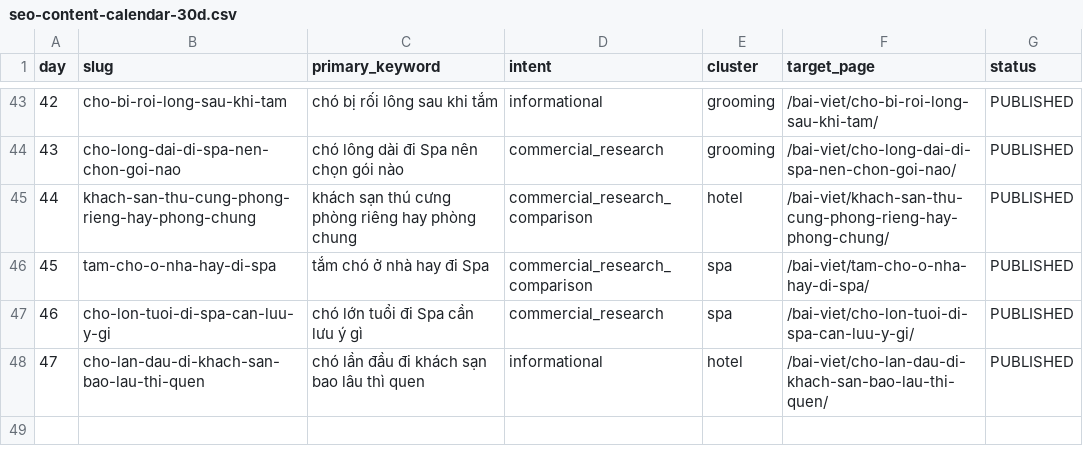
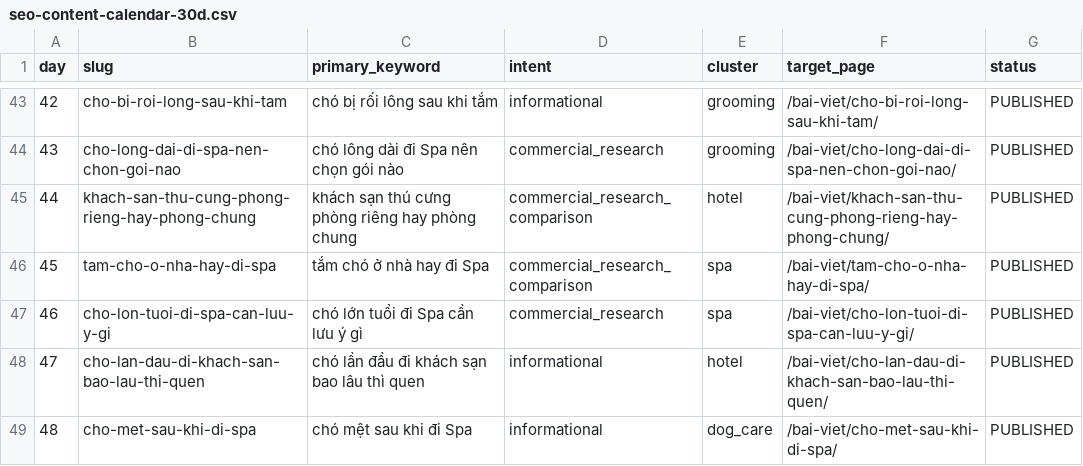
Before and after one commit to capquangfptminhlh/mimi, a CSV file: .website-os/evidence/seo-content-calendar-30d.csv, drawn as a sheet; only a part is shown, gaps mark what is left out; the diff names each change by its address in the sheet, - before the commit and + after, or states it on an @@ line.

Commit message:
seo: mark day 48 post grooming fatigue published

```diff
--- a/.website-os/evidence/seo-content-calendar-30d.csv
+++ b/.website-os/evidence/seo-content-calendar-30d.csv
+row 49: 48 | cho-met-sau-khi-di-spa | chó mệt sau khi đi Spa | informational | dog_care | /bai-viet/cho-met-sau-khi-di-spa/ | PUBLISHED
```
